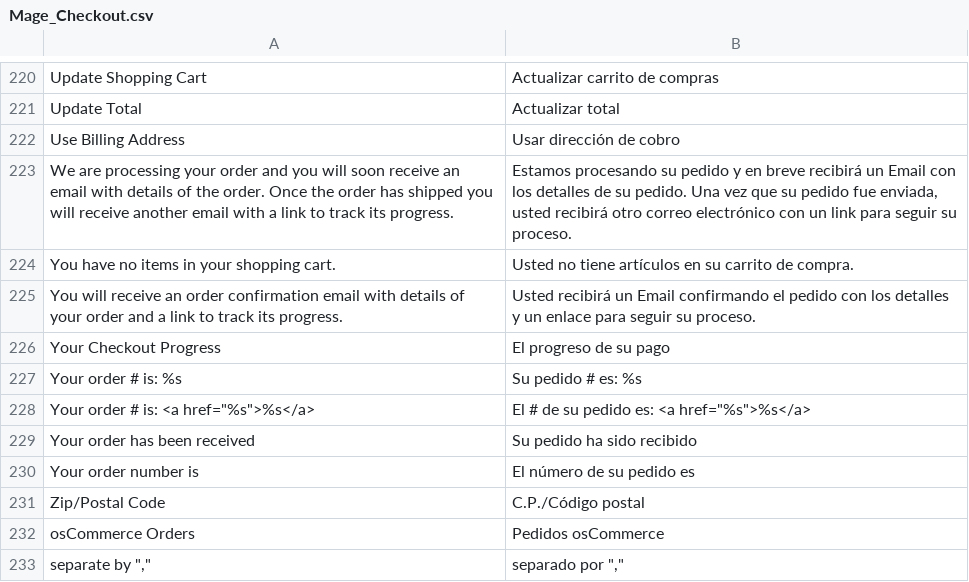
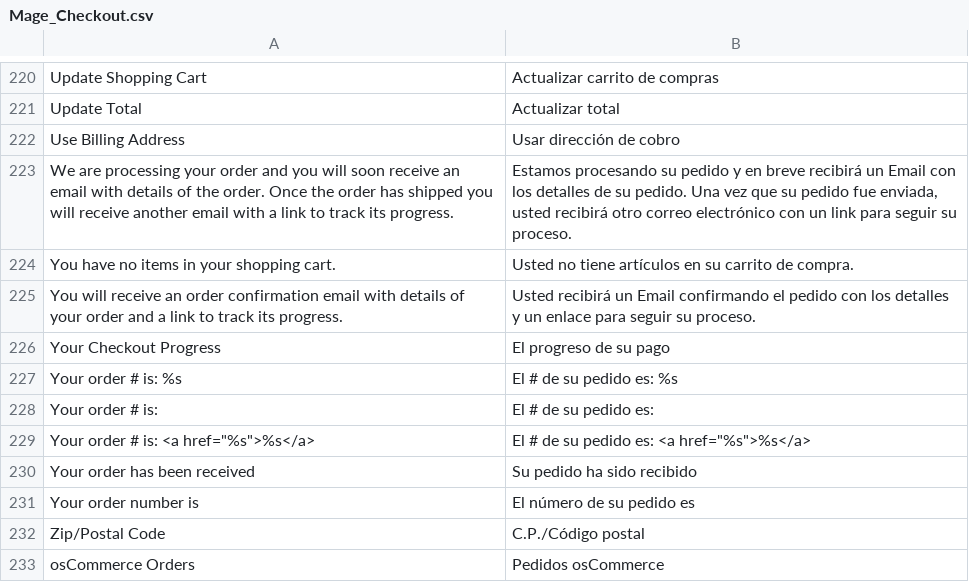
Before and after one commit to migueldlarosa/magento_es_MX_emailtemplates, a CSV file: es_MX/Mage_Checkout.csv, drawn as a sheet; only a part is shown, gaps mark what is left out; the shorter side is filled out with more unchanged rows.

Commit message:
Fixed message (Your order #)

```diff
--- a/es_MX/Mage_Checkout.csv
+++ b/es_MX/Mage_Checkout.csv
@@ -226,3 +226,4 @@
 "Your Checkout Progress","El progreso de su pago"
-"Your order # is: %s","Su pedido  # es: %s"
+"Your order # is: %s","El # de su pedido es: %s"
+"Your order # is:","El # de su pedido es:"
 "Your order # is: <a href=""%s"">%s</a>","El # de su pedido es: <a href=""%s"">%s</a>"
```
